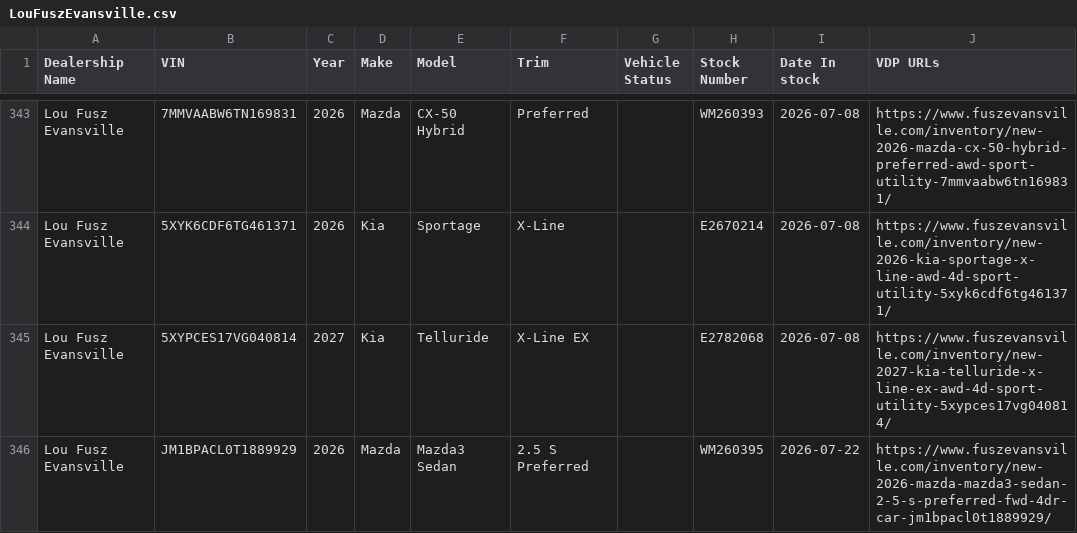
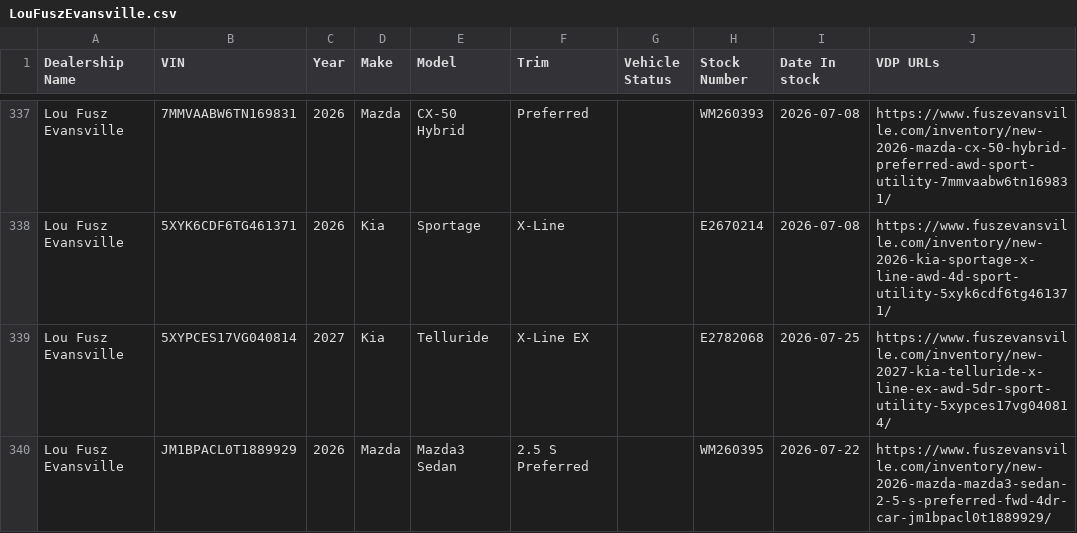
Before and after one commit to JnuruFusz/-lou-fusz-2027-model-pipeline, a CSV file: data/LouFuszEvansville.csv, drawn as a sheet; only a part is shown, gaps mark what is left out; the diff covers the shown part only.

```diff
--- a/data/LouFuszEvansville.csv
+++ b/data/LouFuszEvansville.csv
@@ -344,3 +338,3 @@
 "Lou Fusz Evansville",5XYK6CDF6TG461371,2026,Kia,Sportage,X-Line,,E2670214,2026-07-08,https://www.fuszevansville.com/inventory/new-2026-kia-sportage-x-line-awd-4d-sport-utility-5xyk6cdf6tg461371/
-"Lou Fusz Evansville",5XYPCES17VG040814,2027,Kia,Telluride,"X-Line EX",,E2782068,2026-07-08,https://www.fuszevansville.com/inventory/new-2027-kia-telluride-x-line-ex-awd-4d-sport-utility-5xypces17vg040814/
+"Lou Fusz Evansville",5XYPCES17VG040814,2027,Kia,Telluride,"X-Line EX",,E2782068,2026-07-25,https://www.fuszevansville.com/inventory/new-2027-kia-telluride-x-line-ex-awd-5dr-sport-utility-5xypces17vg040814/
 "Lou Fusz Evansville",JM1BPACL0T1889929,2026,Mazda,"Mazda3 Sedan","2.5 S Preferred",,WM260395,2026-07-22,https://www.fuszevansville.com/inventory/new-2026-mazda-mazda3-sedan-2-5-s-preferred-fwd-4dr-car-jm1bpacl0t1889929/
```
Also changed, not shown: 8 removed rows and 17 edited cells elsewhere in this file, data/FuszToyota.csv, data/KIAEvansville.csv, 13 other files.
